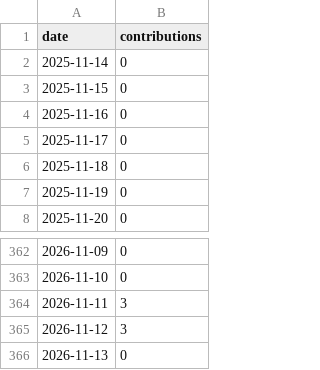
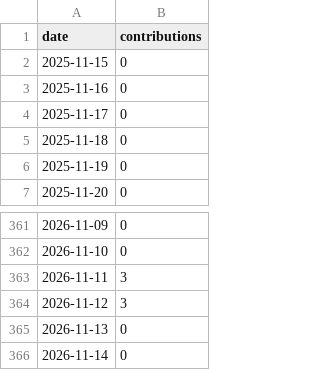
Before and after one commit to DoArtMonteiro/DoArtMonteiro, a CSV file: current/calendar/live/calendar-normalized.csv, drawn as a sheet; only a part is shown, gaps mark what is left out.

```diff
--- a/current/calendar/live/calendar-normalized.csv
+++ b/current/calendar/live/calendar-normalized.csv
@@ -1,3 +1,2 @@
 date,contributions
-2025-11-14,0
 2025-11-15,0
@@ -366 +365,2 @@ date,contributions
 2026-11-13,0
+2026-11-14,0
```
Also changed, not shown: current/calendar/versions/sha256-2d0ae760b01d34a73b20af53c6be74f1cfcff57486c73fe9b0bfa58541f80b9e/calendar-normalized.csv, current/github-calendar/live/calendar-normalized.csv, 32 other files.
